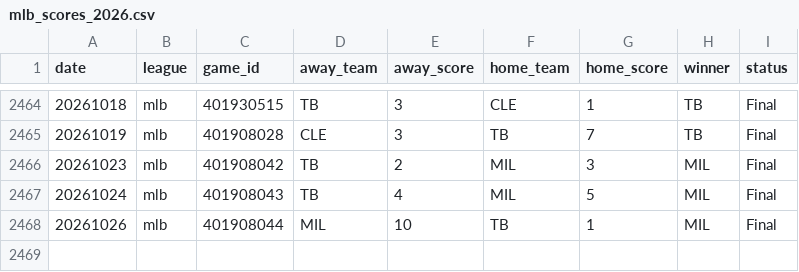
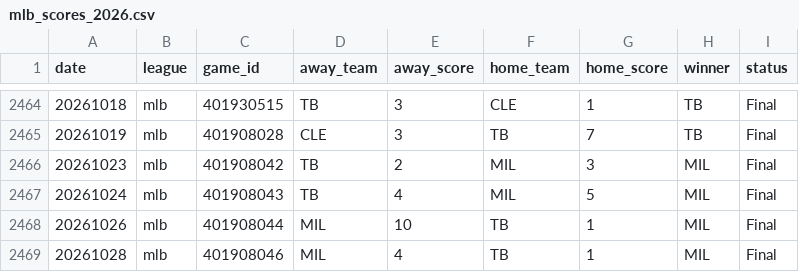
Before and after one commit to AlexJF12/sports-win-index, a CSV file: data/mlb/2026/mlb_scores_2026.csv, drawn as a sheet; only a part is shown, gaps mark what is left out.

```diff
--- a/data/mlb/2026/mlb_scores_2026.csv
+++ b/data/mlb/2026/mlb_scores_2026.csv
@@ -2468 +2468,2 @@ date,league,game_id,away_team,away_score,home_team,home_score,winner,status
 20261026,mlb,401908044,MIL,10,TB,1,MIL,Final
+20261028,mlb,401908046,MIL,4,TB,1,MIL,Final
```
Also changed, not shown: data/nba/2026/nba_scores_2026.csv, data/nhl/2026/nhl_scores_2026.csv, 11 other files.
